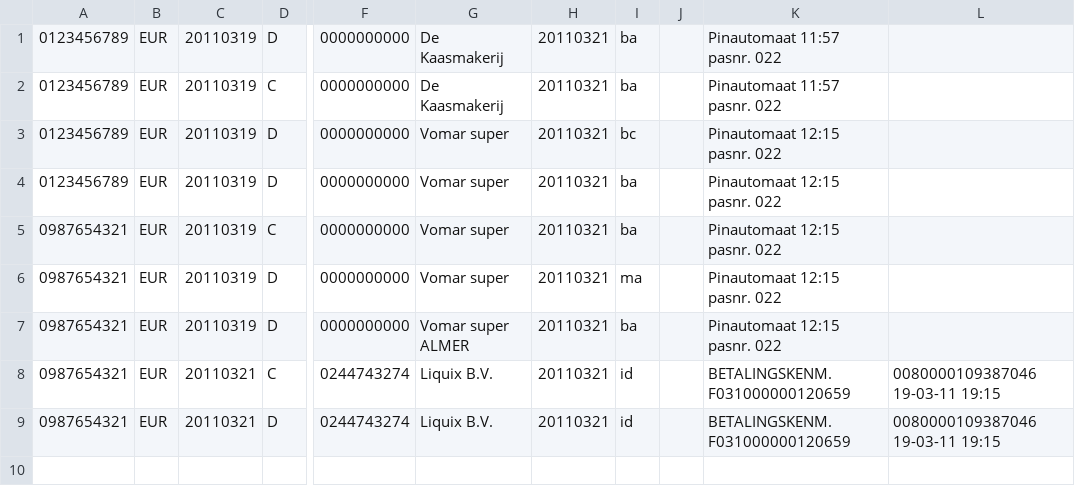
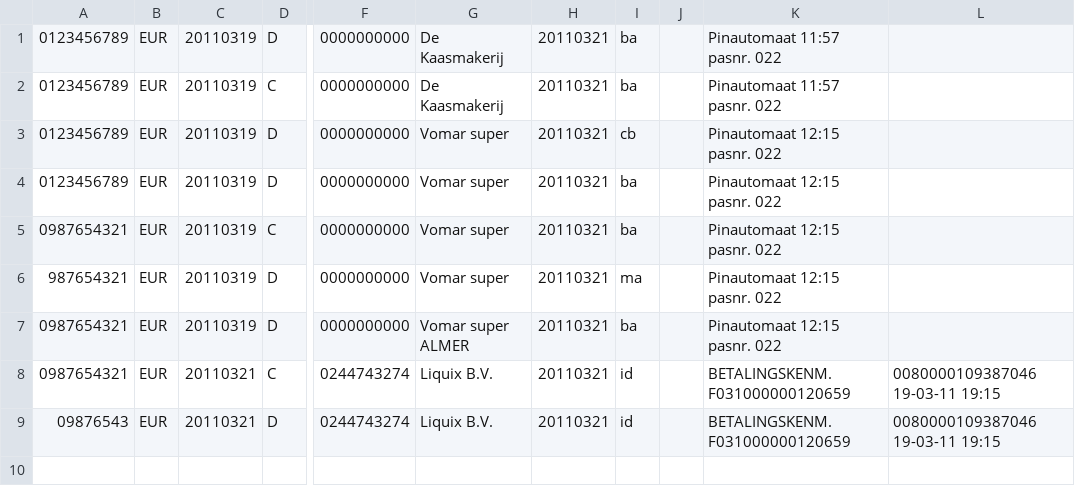
Before and after one commit to profiler/HB_Convert, a CSV file: Example_Rabo.csv, drawn as a sheet; only a part is shown, gaps mark what is left out; the diff names each change by its address in the sheet, - before the commit and + after, or states it on an @@ line.

```diff
--- a/Example_Rabo.csv
+++ b/Example_Rabo.csv
-I3: bc
+I3: cb
-A6: 0987654321
+A6: 987654321
-A9: 0987654321
+A9: 09876543
```
Also changed, not shown: 2 other files.
